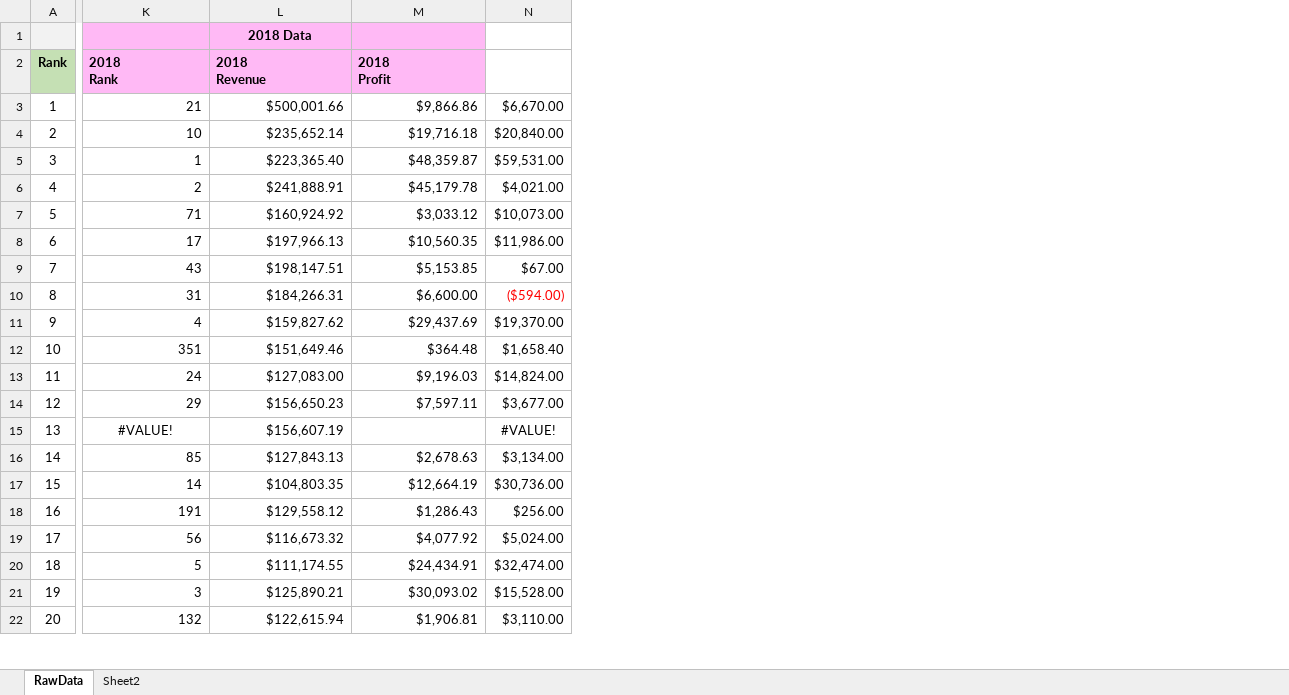
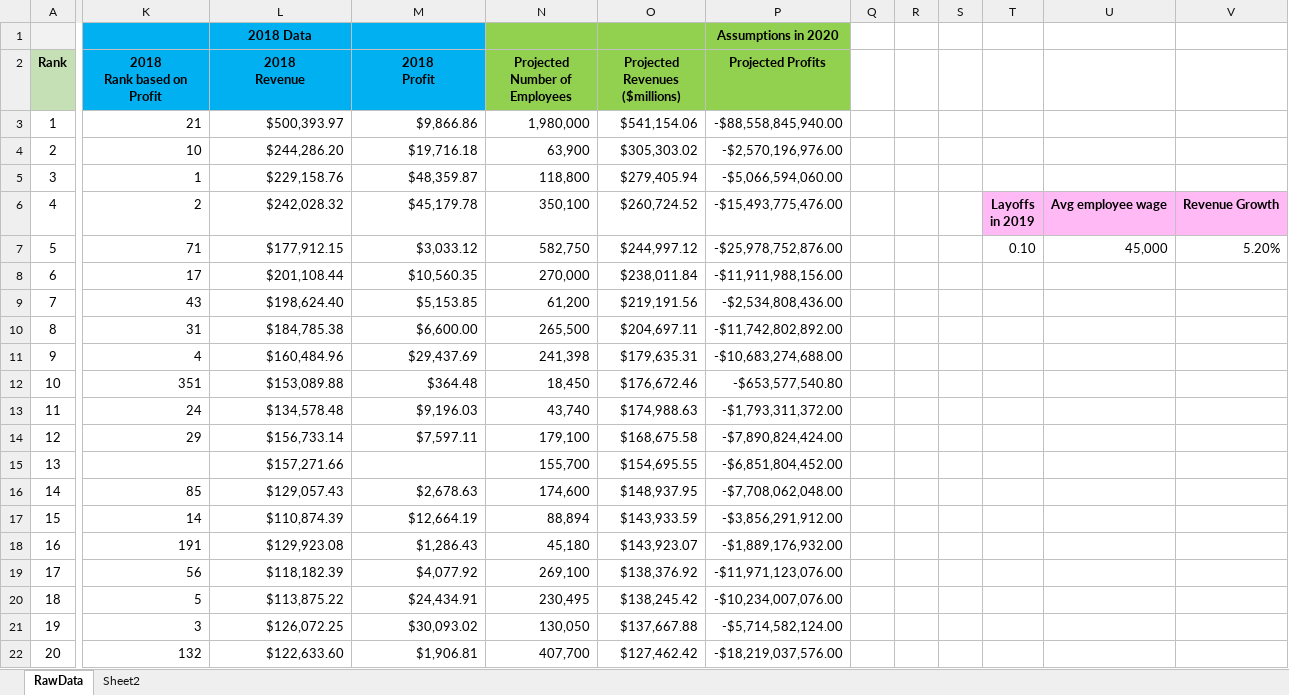
Before and after one commit to Carlene/excel-busn218, an Excel workbook: Fortune-500_project.xlsx, sheet RawData, drawn as a sheet; only a part is shown, gaps mark what is left out; values as stored, in another font and other column widths than the file's, no borders; removed rows and columns are numbered as before the commit, all else as after; ↵ is a line break in a cell; the diff covers the shown part only; the diff names each change by its address in the sheet, - before the commit and + after, or states it on an @@ line.

Commit message:
Added projected number of employees, revenues, and profits

```diff
--- a/Fortune-500_project.xlsx (sheet RawData)
+++ b/Fortune-500_project.xlsx (sheet RawData)
-column N, rows 3-22: $6,670.00 | $20,840.00 | $59,531.00 | $4,021.00 | $10,073.00 | $11,986.00 | $67.00 | ($594.00) | $19,370.00 | $1,658.40 | $14,824.00 | $3,677.00 | #VALUE! | $3,134.00 | $30,736.00 | $256.00 | $5,024.00 | $32,474.00 | $15,528.00 | $3,110.00
+column N (Projected Number of Employees), rows 3-22: 1,980,000 | 63,900 | 118,800 | 350,100 | 582,750 | 270,000 | 61,200 | 265,500 | 241,398 | 18,450 | 43,740 | 179,100 | 155,700 | 174,600 | 88,894 | 45,180 | 269,100 | 230,495 | 130,050 | 407,700
+column O (Projected Revenues ($millions)), rows 3-22: $541,154.06 | $305,303.02 | $279,405.94 | $260,724.52 | $244,997.12 | $238,011.84 | $219,191.56 | $204,697.11 | $179,635.31 | $176,672.46 | $174,988.63 | $168,675.58 | $154,695.55 | $148,937.95 | $143,933.59 | $143,923.07 | $138,376.92 | $138,245.42 | $137,667.88 | $127,462.42
+column P (Projected Profits), row 1: Assumptions in 2020; rows 3-22: -$88,558,845,940.00 | -$2,570,196,976.00 | -$5,066,594,060.00 | -$15,493,775,476.00 | -$25,978,752,876.00 | -$11,911,988,156.00 | -$2,534,808,436.00 | -$11,742,802,892.00 | -$10,683,274,688.00 | -$653,577,540.80 | -$1,793,311,372.00 | -$7,890,824,424.00 | -$6,851,804,452.00 | -$7,708,062,048.00 | -$3,856,291,912.00 | -$1,889,176,932.00 | -$11,971,123,076.00 | -$10,234,007,076.00 | -$5,714,582,124.00 | -$18,219,037,576.00
+column Q, empty
+column R, empty
+column S, empty
+column T, rows 6-7: Layoffs ↵ in 2019 | 0.10
+column U, rows 6-7: Avg employee wage | 45,000
+column V, rows 6-7: Revenue Growth | 5.20%
-K1:M2 fill: #FFB9F5
+K1:M2 fill: #00B0F0
-K2: 2018 ↵ Rank
+K2: 2018 ↵ Rank based on Profit
-K2:M2 alignment: left
+K2:M2 alignment: center
-L3 (2018 Revenue): $500,001.66
+L3 (2018 Revenue): $500,393.97
-L4 (2018 Revenue): $235,652.14
+L4 (2018 Revenue): $244,286.20
-L5 (2018 Revenue): $223,365.40
+L5 (2018 Revenue): $229,158.76
-L6 (2018 Revenue): $241,888.91
+L6 (2018 Revenue): $242,028.32
-L7 (2018 Revenue): $160,924.92
+L7 (2018 Revenue): $177,912.15
-L8 (2018 Revenue): $197,966.13
+L8 (2018 Revenue): $201,108.44
-L9 (2018 Revenue): $198,147.51
+L9 (2018 Revenue): $198,624.40
-L10 (2018 Revenue): $184,266.31
+L10 (2018 Revenue): $184,785.38
-L11 (2018 Revenue): $159,827.62
+L11 (2018 Revenue): $160,484.96
-L12 (2018 Revenue): $151,649.46
+L12 (2018 Revenue): $153,089.88
-L13 (2018 Revenue): $127,083.00
+L13 (2018 Revenue): $134,578.48
-L14 (2018 Revenue): $156,650.23
+L14 (2018 Revenue): $156,733.14
-K15 (2018 Rank based on Profit): #VALUE!
+K15 (2018 Rank based on Profit): (empty)
-L15 (2018 Revenue): $156,607.19
+L15 (2018 Revenue): $157,271.66
-L16 (2018 Revenue): $127,843.13
+L16 (2018 Revenue): $129,057.43
-L17 (2018 Revenue): $104,803.35
+L17 (2018 Revenue): $110,874.39
-L18 (2018 Revenue): $129,558.12
+L18 (2018 Revenue): $129,923.08
-L19 (2018 Revenue): $116,673.32
+L19 (2018 Revenue): $118,182.39
-L20 (2018 Revenue): $111,174.55
+L20 (2018 Revenue): $113,875.22
-L21 (2018 Revenue): $125,890.21
+L21 (2018 Revenue): $126,072.25
-L22 (2018 Revenue): $122,615.94
+L22 (2018 Revenue): $122,633.60
```
Also changed, not shown: 529 edited cells elsewhere in this sheet, formulas that keep their value.
